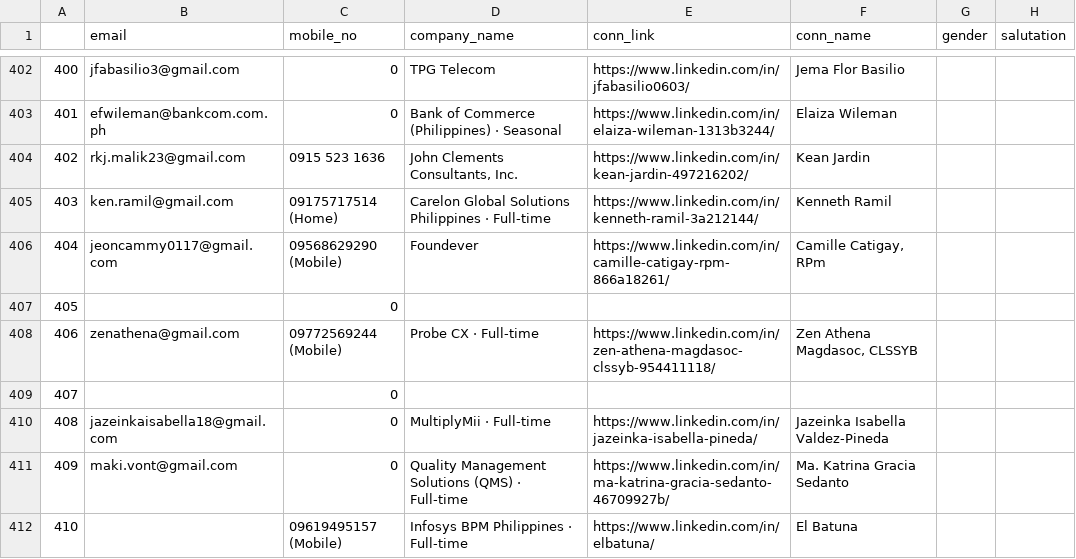
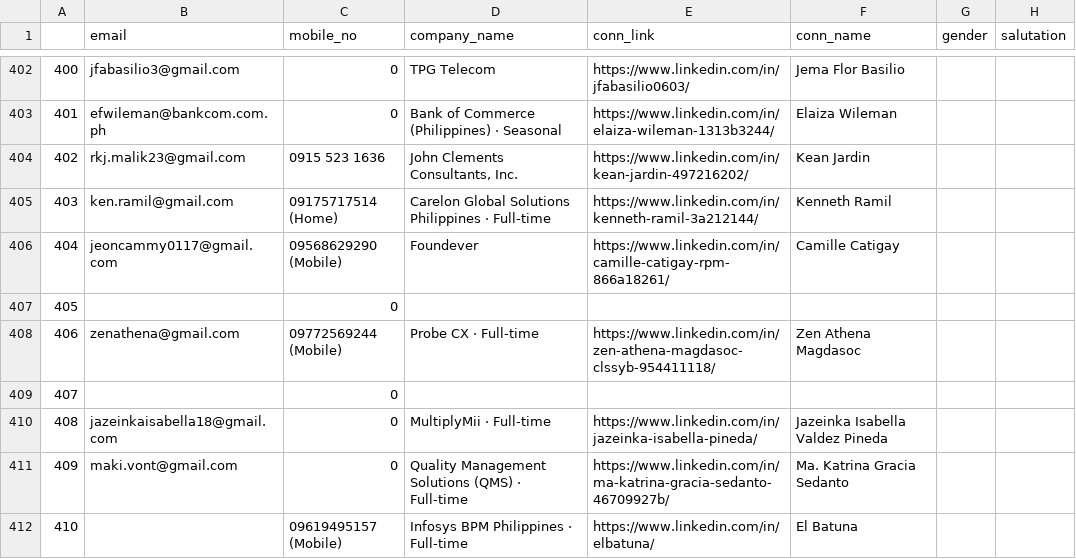
Before and after one commit to 08Aristodemus24/auto-job-app-sender, a CSV file: documents/conn_info.csv, drawn as a sheet; only a part is shown, gaps mark what is left out; the diff covers the shown part only.

```diff
--- a/documents/conn_info.csv
+++ b/documents/conn_info.csv
@@ -405,7 +405,7 @@
 403,ken.ramil@gmail.com,09175717514 (Home),Carelon Global Solutions Philippines · Full-time,https://www.linkedin.com/in/kenneth-ramil-3a212144/,Kenneth Ramil,,
-404,jeoncammy0117@gmail.com,09568629290 (Mobile),Foundever,https://www.linkedin.com/in/camille-catigay-rpm-866a18261/,"Camille Catigay, RPm",,
+404,jeoncammy0117@gmail.com,09568629290 (Mobile),Foundever,https://www.linkedin.com/in/camille-catigay-rpm-866a18261/,Camille Catigay,,
 405,,0,,,,,
-406,zenathena@gmail.com,09772569244 (Mobile),Probe CX · Full-time,https://www.linkedin.com/in/zen-athena-magdasoc-clssyb-954411118/,"Zen Athena Magdasoc, CLSSYB",,
+406,zenathena@gmail.com,09772569244 (Mobile),Probe CX · Full-time,https://www.linkedin.com/in/zen-athena-magdasoc-clssyb-954411118/,Zen Athena Magdasoc,,
 407,,0,,,,,
-408,jazeinkaisabella18@gmail.com,0,MultiplyMii · Full-time,https://www.linkedin.com/in/jazeinka-isabella-pineda/,Jazeinka Isabella Valdez-Pineda,,
+408,jazeinkaisabella18@gmail.com,0,MultiplyMii · Full-time,https://www.linkedin.com/in/jazeinka-isabella-pineda/,Jazeinka Isabella Valdez Pineda,,
 409,maki.vont@gmail.com,0,Quality Management Solutions (QMS) · Full-time,https://www.linkedin.com/in/ma-katrina-gracia-sedanto-46709927b/,Ma. Katrina Gracia Sedanto,,
```
Also changed, not shown: 68 edited cells elsewhere in this file, 9 other files.
